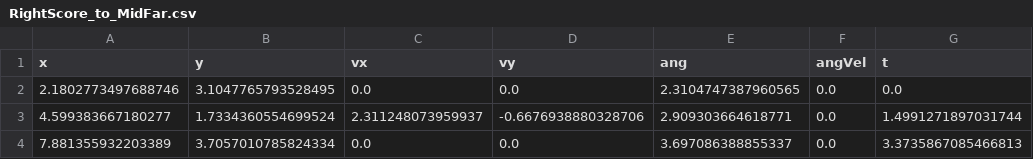
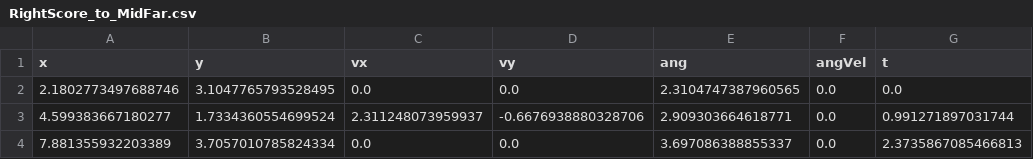
Before and after one commit to Eaglestrike/2024-RobotCode, a CSV file: src/main/deploy/RightScore_to_MidFar.csv, drawn as a sheet.

```diff
--- a/src/main/deploy/RightScore_to_MidFar.csv
+++ b/src/main/deploy/RightScore_to_MidFar.csv
@@ -2,3 +2,3 @@ x,y,vx,vy,ang,angVel,t
 2.1802773497688746,3.1047765793528495,0.0,0.0,2.3104747387960565,0.0,0.0
-4.599383667180277,1.7334360554699524,2.311248073959937,-0.6676938880328706,2.909303664618771,0.0,1.4991271897031744
-7.881355932203389,3.7057010785824334,0.0,0.0,3.697086388855337,0.0,3.3735867085466813
+4.599383667180277,1.7334360554699524,2.311248073959937,-0.6676938880328706,2.909303664618771,0.0,0.991271897031744
+7.881355932203389,3.7057010785824334,0.0,0.0,3.697086388855337,0.0,2.3735867085466813
```
Also changed, not shown: src/main/deploy/MidFar_to_MidScore.csv, src/main/deploy/MidRightFar_to_RightScore.csv, 16 other files.
